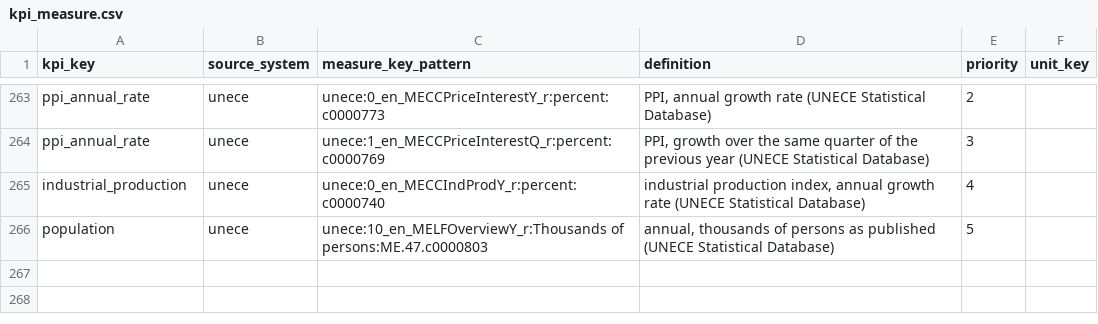
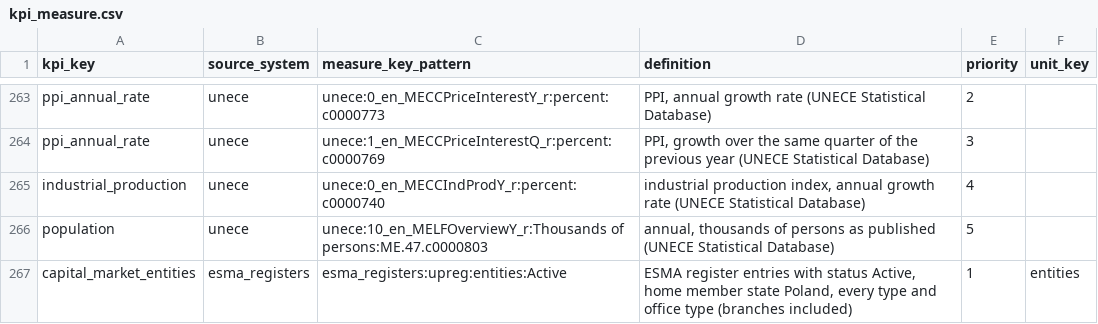
Before and after one commit to zohelo/zohelo-data, a CSV file: warehouse/seeds/kpi_measure.csv, drawn as a sheet; only a part is shown, gaps mark what is left out; the diff names each change by its address in the sheet, - before the commit and + after, or states it on an @@ line.

```diff
--- a/warehouse/seeds/kpi_measure.csv
+++ b/warehouse/seeds/kpi_measure.csv
+row 267: capital_market_entities | esma_registers | esma_registers:upreg:entities:Active | ESMA register entries with status Active, home member state Poland, every type and office type (branches included) | 1 | entities
```
Also changed, not shown: warehouse/seeds/kpi.csv, warehouse/seeds/source.csv, 15 other files.
